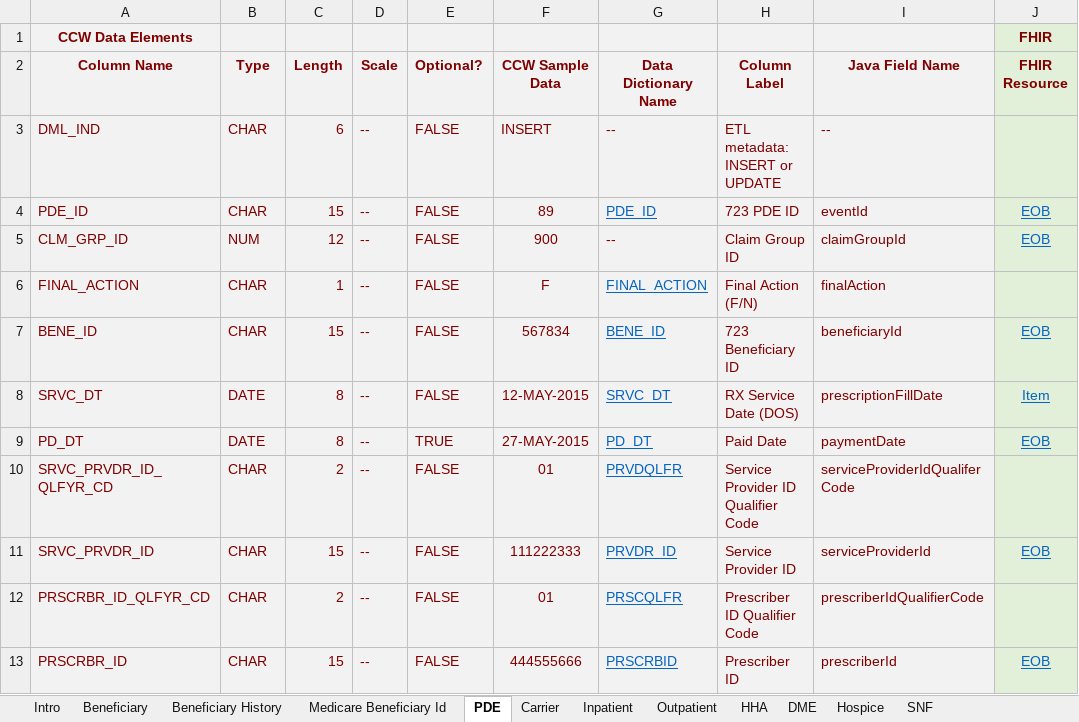
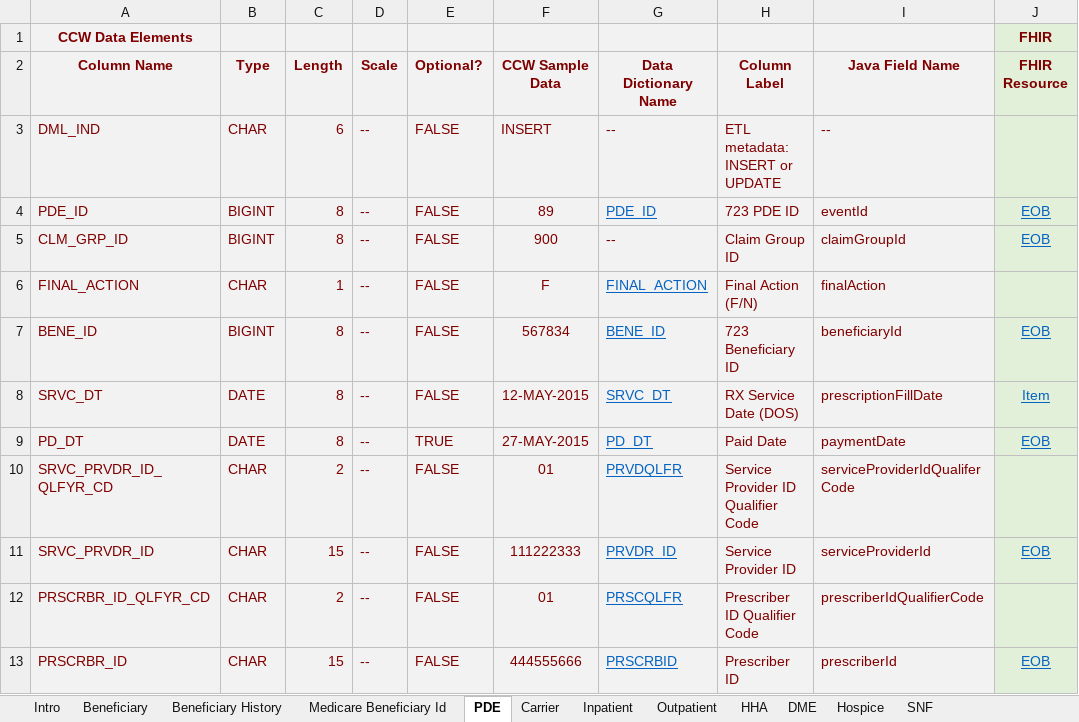
Before and after one commit to CMSgov/beneficiary-fhir-data, an Excel workbook: apps/bfd-model/bfd-model-rif/src/main/java/gov/cms/bfd/model/rif/rif-layout-and-fhir-mapping.xlsx, sheet PDE, drawn as a sheet; only a part is shown; values as stored, in another font and other column widths than the file's, no borders; the diff names each change by its address in the sheet, - before the commit and + after, or states it on an @@ line.

```diff
--- a/apps/bfd-model/bfd-model-rif/src/main/java/gov/cms/bfd/model/rif/rif-layout-and-fhir-mapping.xlsx (sheet PDE)
+++ b/apps/bfd-model/bfd-model-rif/src/main/java/gov/cms/bfd/model/rif/rif-layout-and-fhir-mapping.xlsx (sheet PDE)
-B4 (Type): CHAR
+B4 (Type): BIGINT
-C4 (Length): 15
+C4 (Length): 8
-B5 (Type): NUM
+B5 (Type): BIGINT
-C5 (Length): 12
+C5 (Length): 8
-B7 (Type): CHAR
+B7 (Type): BIGINT
-C7 (Length): 15
+C7 (Length): 8
```
Also changed, not shown: sheet Carrier, 5 other files.
